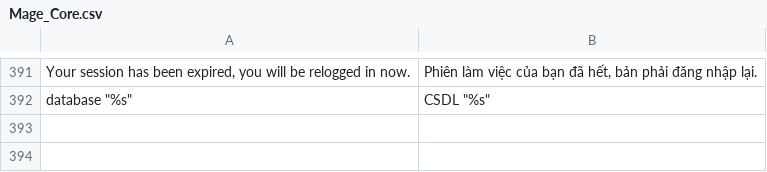
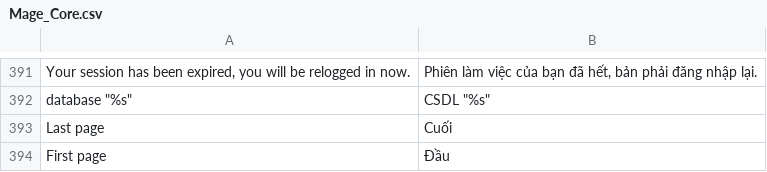
Before and after one commit to hmphu/magevi, a CSV file: src/app/locale/vi_VN/Mage_Core.csv, drawn as a sheet; only a part is shown, gaps mark what is left out; the diff names each change by its address in the sheet, - before the commit and + after, or states it on an @@ line.

Commit message:
Added `First page` and `Last page` translations

```diff
--- a/src/app/locale/vi_VN/Mage_Core.csv
+++ b/src/app/locale/vi_VN/Mage_Core.csv
+row 393: Last page | Cuối
+row 394: First page | Đầu
```
